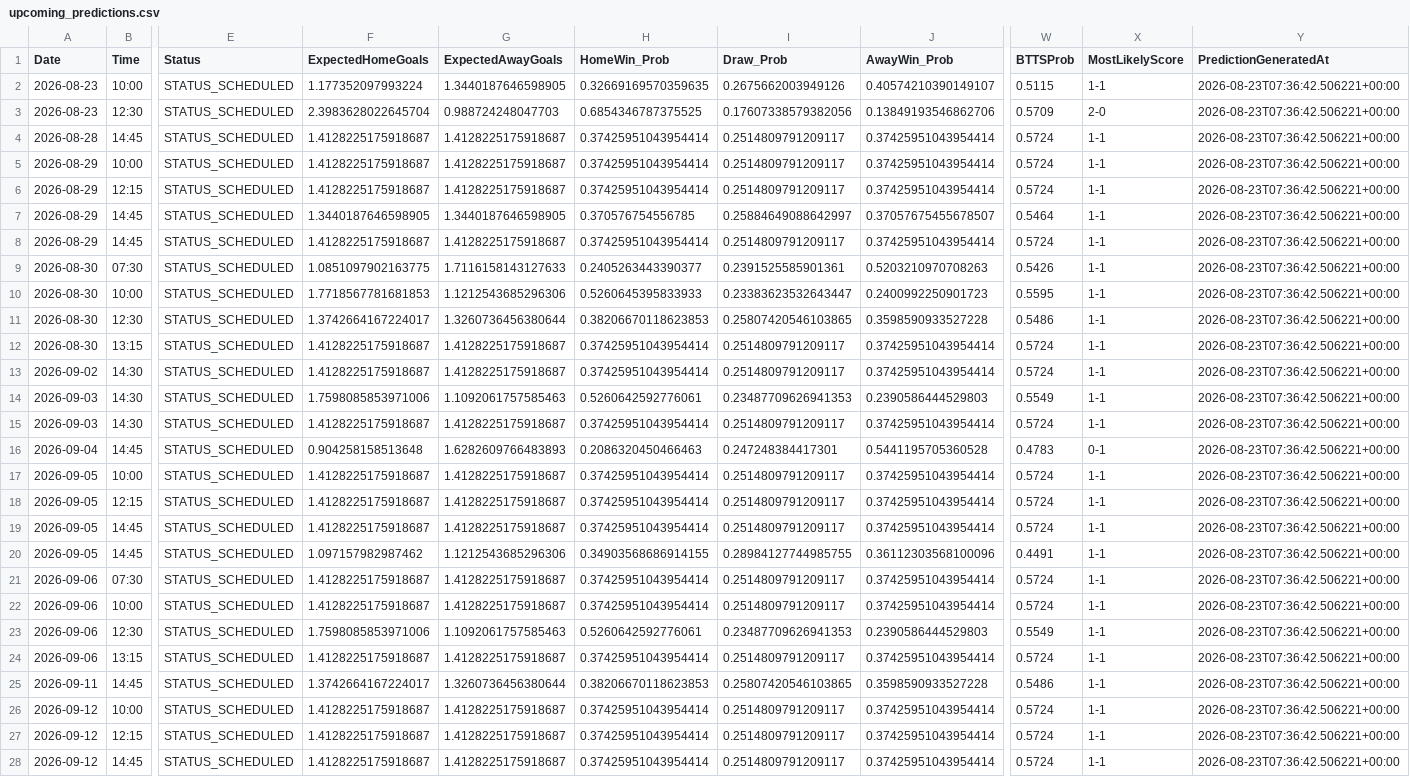
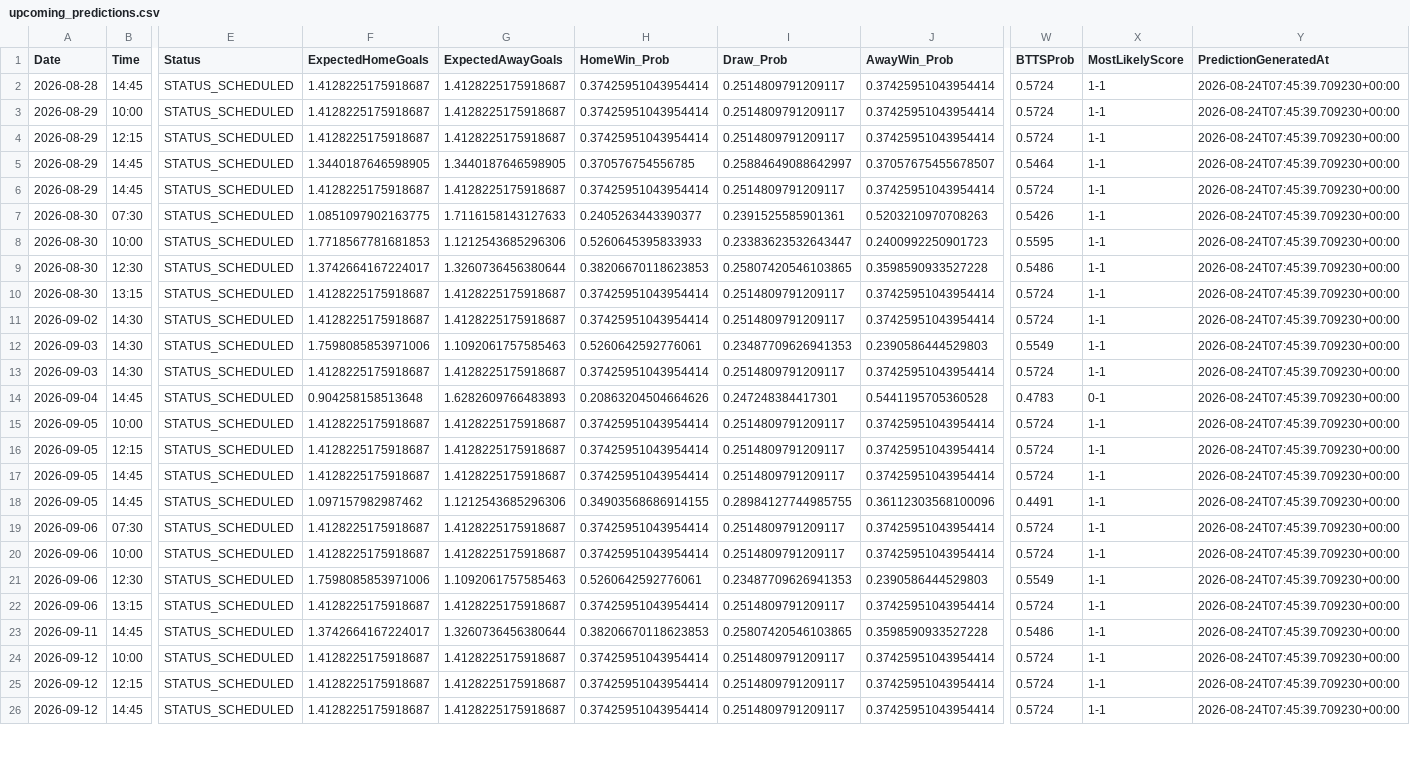
Before and after one commit to gmalbert/belgium-soccer, a CSV file: data_files/upcoming_predictions.csv, drawn as a sheet; only a part is shown, gaps mark what is left out; removed rows and columns are numbered as before the commit, all else as after; rows hold the shown columns only; the diff covers the shown part only; the diff names each change by its address in the sheet, - before the commit and + after, or states it on an @@ line.

```diff
--- a/data_files/upcoming_predictions.csv
+++ b/data_files/upcoming_predictions.csv
-row 2: 2026-08-23 | 10:00 | STATUS_SCHEDULED | 1.177352097993224 | 1.3440187646598905 | 0.32669169570359635 | 0.2675662003949126 | 0.40574210390149107 | 0.5115 | 1-1 | 2026-08-23T07:36:42.506221+00:00
-row 3: 2026-08-23 | 12:30 | STATUS_SCHEDULED | 2.3983628022645704 | 0.988724248047703 | 0.6854346787375525 | 0.17607338579382056 | 0.13849193546862706 | 0.5709 | 2-0 | 2026-08-23T07:36:42.506221+00:00
-Y2:Y26 (PredictionGeneratedAt): 2026-08-23T07:36:42.506221+00:00
+Y2:Y26 (PredictionGeneratedAt): 2026-08-24T07:45:39.709230+00:00
-H14 (HomeWin_Prob): 0.2086320450466463
+H14 (HomeWin_Prob): 0.20863204504664626
```
Also changed, not shown: 26 edited cells elsewhere in this file, data_files/all_teams.csv, data_files/poisson_metrics_history.csv, 14 other files.
